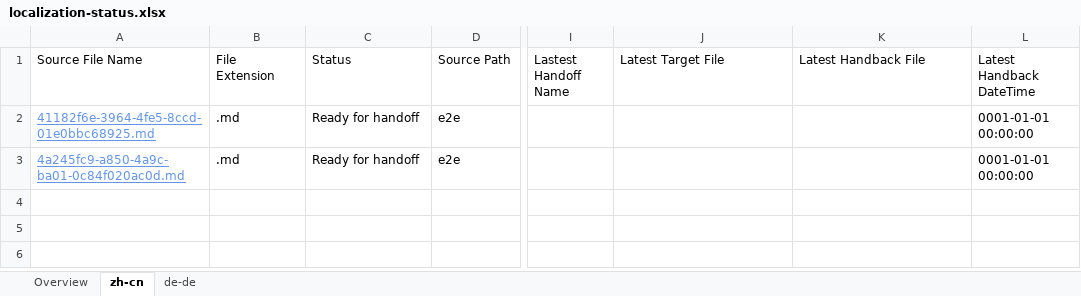
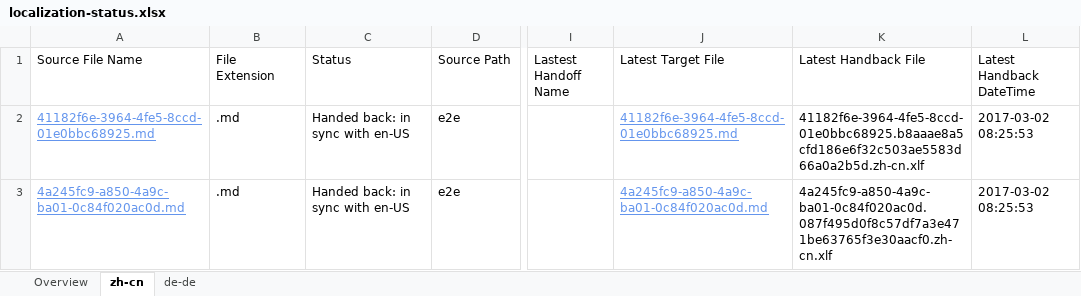
Before and after one commit to OpenLocalizationTestOrg/ol-test4-handback, an Excel workbook: ol-handback/OpenLocalizationTestOrg/ol-test4/xinjiang/localization-status.xlsx, sheet zh-cn, drawn as a sheet; only a part is shown, gaps mark what is left out; values as stored, in another font and other column widths than the file's, no borders; table styles not drawn; the diff names each change by its address in the sheet, - before the commit and + after, or states it on an @@ line.

Commit message:
Generate Report for Handback

```diff
--- a/ol-handback/OpenLocalizationTestOrg/ol-test4/xinjiang/localization-status.xlsx (sheet zh-cn)
+++ b/ol-handback/OpenLocalizationTestOrg/ol-test4/xinjiang/localization-status.xlsx (sheet zh-cn)
-C2:C3 (Status): Ready for handoff
+C2:C3 (Status): Handed back: in sync with en-US
-J2 (Latest Target File): (empty)
+J2 (Latest Target File): 41182f6e-3964-4fe5-8ccd-01e0bbc68925.md
-K2 (Latest Handback File): (empty)
+K2 (Latest Handback File): 41182f6e-3964-4fe5-8ccd-01e0bbc68925.b8aaae8a5cfd186e6f32c503ae5583d66a0a2b5d.zh-cn.xlf
-L2:L3 (Latest Handback DateTime): 0001-01-01 00:00:00
+L2:L3 (Latest Handback DateTime): 2017-03-02 08:25:53
-J3 (Latest Target File): (empty)
+J3 (Latest Target File): 4a245fc9-a850-4a9c-ba01-0c84f020ac0d.md
-K3 (Latest Handback File): (empty)
+K3 (Latest Handback File): 4a245fc9-a850-4a9c-ba01-0c84f020ac0d.087f495d0f8c57df7a3e471be63765f3e30aacf0.zh-cn.xlf
```
Also changed, not shown: sheet de-de, sheet Overview, 1 other file.
